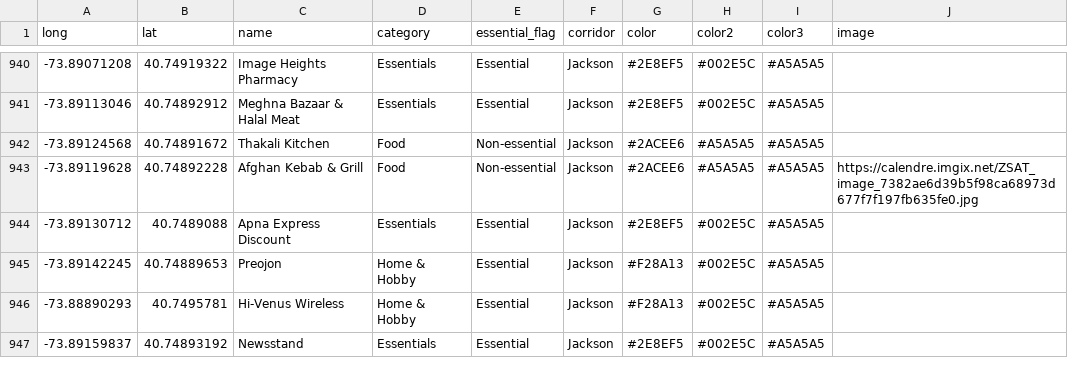
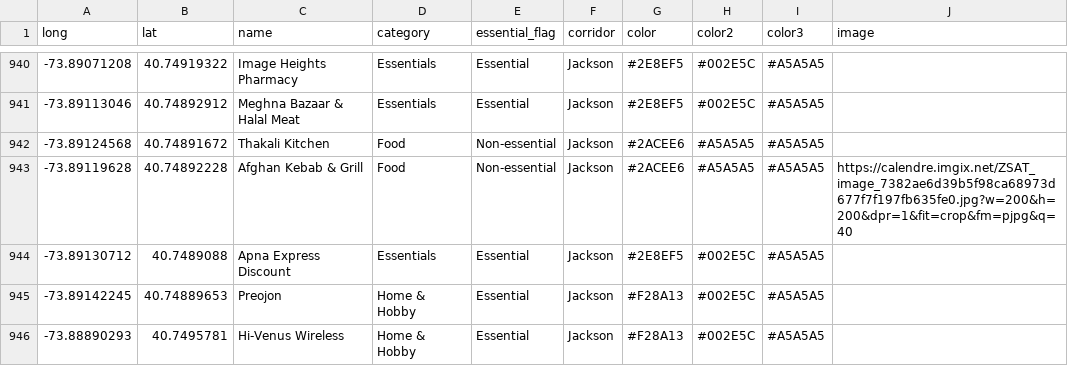
Before and after one commit to asessums/metrics2.github.io, a CSV file: retail_scroll/data.csv, drawn as a sheet; only a part is shown, gaps mark what is left out; the shorter side is filled out with more unchanged rows.

```diff
--- a/retail_scroll/data.csv
+++ b/retail_scroll/data.csv
@@ -942,3 +942,3 @@
 -73.89124568,40.74891672,Thakali Kitchen,Food,Non-essential,Jackson,#2ACEE6,#A5A5A5,#A5A5A5,
--73.89119628,40.74892228,Afghan Kebab & Grill,Food,Non-essential,Jackson,#2ACEE6,#A5A5A5,#A5A5A5,https://calendre.imgix.net/ZSAT_image_7382ae6d39b5f98ca68973d677f7f197fb635fe0.jpg
+-73.89119628,40.74892228,Afghan Kebab & Grill,Food,Non-essential,Jackson,#2ACEE6,#A5A5A5,#A5A5A5,https://calendre.imgix.net/ZSAT_image_7382ae6d39b5f98ca68973d677f7f197fb635fe0.jpg?w=200&h=200&dpr=1&fit=crop&fm=pjpg&q=40
 -73.89130712,40.7489088,Apna Express Discount,Essentials,Essential,Jackson,#2E8EF5,#002E5C,#A5A5A5,
```
Also changed, not shown: 1 other file.
